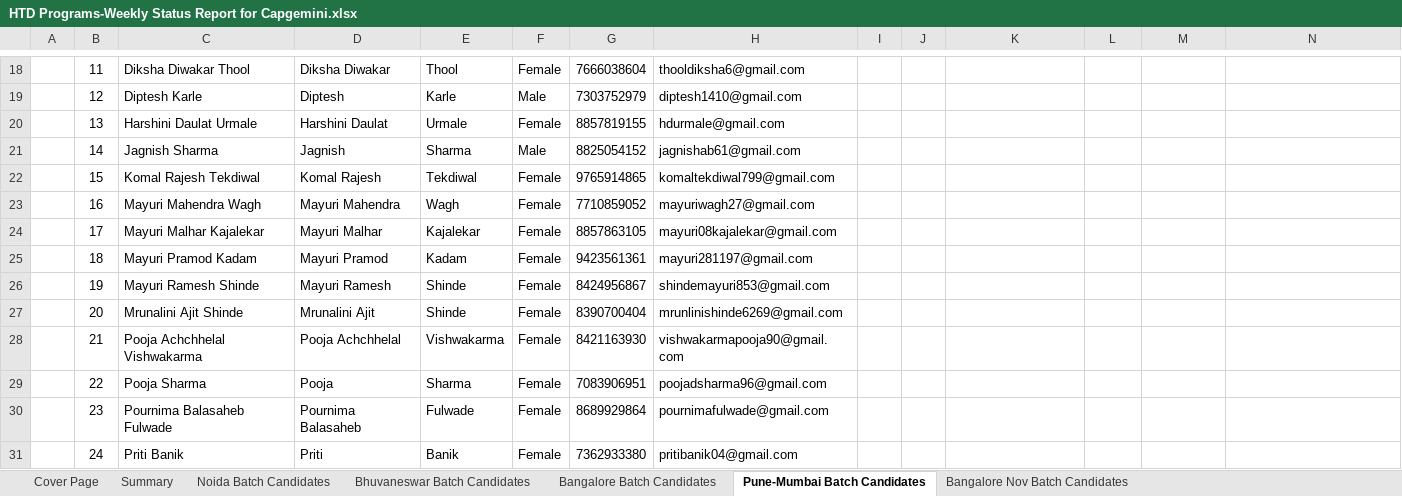
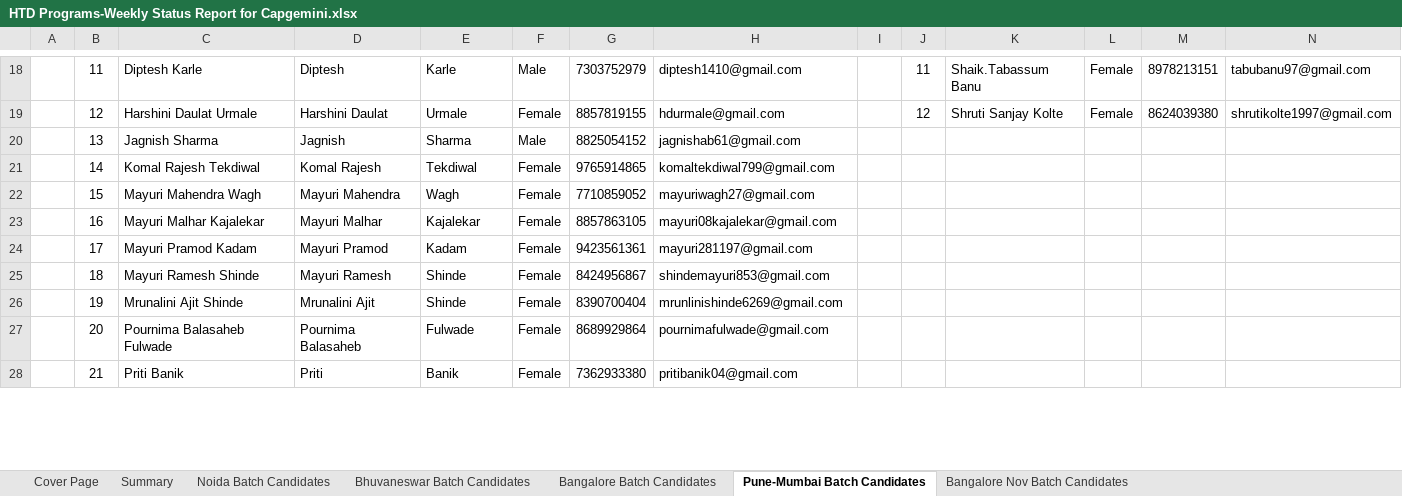
Before and after one commit to Praveen-TestYantra/JSpiders-CG-HTDProgram, an Excel workbook: HTD Programs-Weekly Status Report for Capgemini.xlsx, sheet Pune-Mumbai Batch Candidates, drawn as a sheet; only a part is shown, gaps mark what is left out; values as stored, in another font and other column widths than the file's, no borders; removed rows and columns are numbered as before the commit, all else as after; the diff covers the shown part only; the diff names each change by its address in the sheet, - before the commit and + after, or states it on an @@ line.

```diff
--- a/HTD Programs-Weekly Status Report for Capgemini.xlsx (sheet Pune-Mumbai Batch Candidates)
+++ b/HTD Programs-Weekly Status Report for Capgemini.xlsx (sheet Pune-Mumbai Batch Candidates)
-C18: Diksha Diwakar Thool
+C18: Diptesh Karle
-D18: Diksha Diwakar
+D18: Diptesh
-E18: Thool
+E18: Karle
-F18: Female
+F18: Male
-G18: 7666038604
+G18: 7303752979
-H18: thooldiksha6@gmail.com
+H18: diptesh1410@gmail.com
-J18: (empty)
+J18: 11
-K18: (empty)
+K18: Shaik.Tabassum Banu
-L18:L19: (empty)
+L18:L19: Female
-M18: (empty)
+M18: 8978213151
-N18: (empty)
+N18: tabubanu97@gmail.com
-C19: Diptesh Karle
+C19: Harshini Daulat Urmale
-D19: Diptesh
+D19: Harshini Daulat
-E19: Karle
+E19: Urmale
-F19: Male
+F19: Female
-G19: 7303752979
+G19: 8857819155
-H19: diptesh1410@gmail.com
+H19: hdurmale@gmail.com
-J19: (empty)
+J19: 12
-K19: (empty)
+K19: Shruti Sanjay Kolte
-M19: (empty)
+M19: 8624039380
-N19: (empty)
+N19: shrutikolte1997@gmail.com
-row 20:  | 13 | Harshini Daulat Urmale | Harshini Daulat | Urmale | Female | 8857819155 | hdurmale@gmail.com
-B20: 14
+B20: 13
-B21: 15
+B21: 14
-B22: 16
+B22: 15
-B23: 17
+B23: 16
-B24: 18
+B24: 17
-B25: 19
+B25: 18
-B26: 20
+B26: 19
-row 28:  | 21 | Pooja Achchhelal Vishwakarma | Pooja Achchhelal | Vishwakarma | Female | 8421163930 | vishwakarmapooja90@gmail.com
-row 29:  | 22 | Pooja Sharma | Pooja | Sharma | Female | 7083906951 | poojadsharma96@gmail.com
-B27: 23
+B27: 20
-B28: 24
+B28: 21
```
Also changed, not shown: 2 removed rows and 70 edited cells elsewhere in this sheet, sheet Summary.
